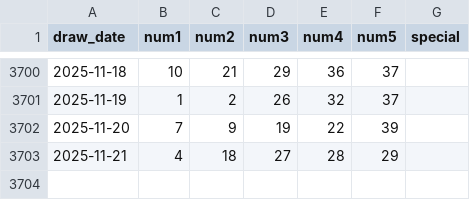
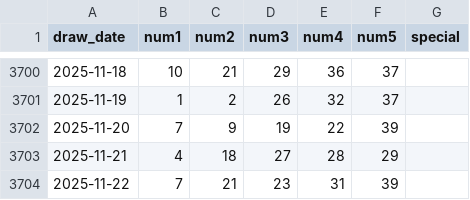
Before and after one commit to kmccartney24la/Lottery-Analysis-App, a CSV file: public/data/ga/fantasy5.csv, drawn as a sheet; only a part is shown, gaps mark what is left out; the diff names each change by its address in the sheet, - before the commit and + after, or states it on an @@ line.

```diff
--- a/public/data/ga/fantasy5.csv
+++ b/public/data/ga/fantasy5.csv
+row 3704: 2025-11-22 | 7 | 21 | 23 | 31 | 39
```
